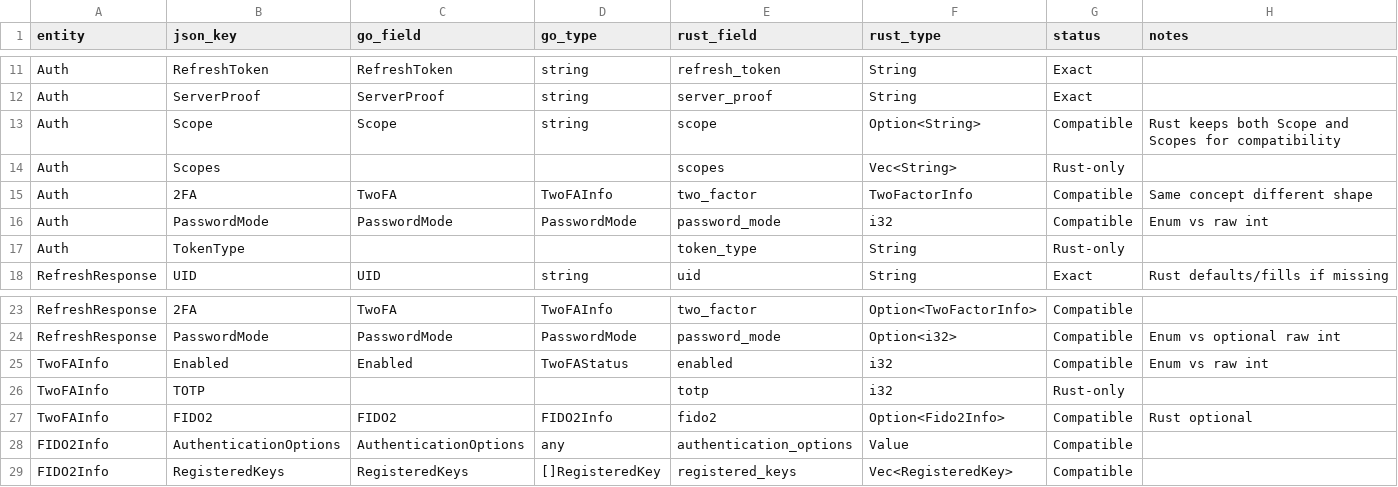
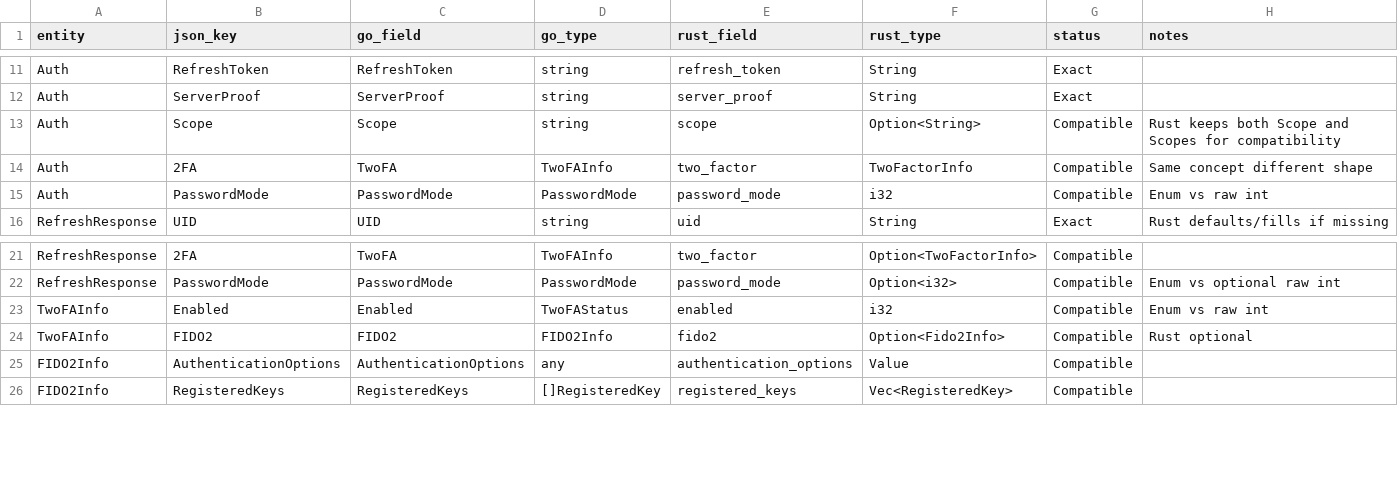
Before and after one commit to CaddyGlow/openproton-bridge, a CSV file: docs/GO_PROTON_API_DATA_MODEL_PARITY.csv, drawn as a sheet; only a part is shown, gaps mark what is left out; the diff names each change by its address in the sheet, - before the commit and + after, or states it on an @@ line.

Commit message:
api: remove rust-only auth and 2fa model fields

```diff
--- a/docs/GO_PROTON_API_DATA_MODEL_PARITY.csv
+++ b/docs/GO_PROTON_API_DATA_MODEL_PARITY.csv
-row 14: Auth | Scopes |  |  | scopes | Vec<String> | Rust-only
-row 17: Auth | TokenType |  |  | token_type | String | Rust-only
-row 26: TwoFAInfo | TOTP |  |  | totp | i32 | Rust-only
```
Also changed, not shown: 3 other files.
